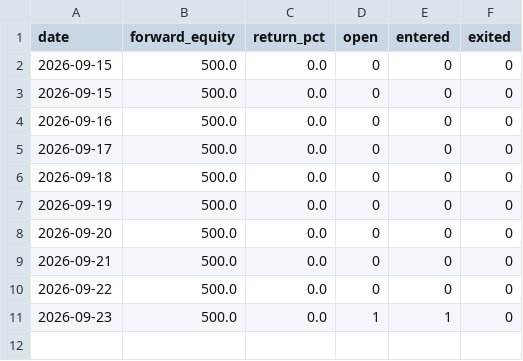
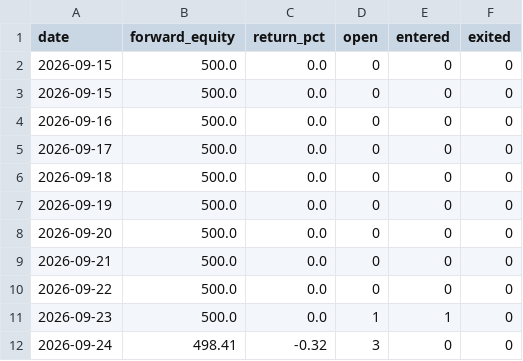
Before and after one commit to magic-emperor/AI-finance, a CSV file: engine/output/paper_equity_us_crypto_etf_pyramid.csv, drawn as a sheet.

```diff
--- a/engine/output/paper_equity_us_crypto_etf_pyramid.csv
+++ b/engine/output/paper_equity_us_crypto_etf_pyramid.csv
@@ -11 +11,2 @@ date,forward_equity,return_pct,open,entered,exited
 2026-09-23,500.0,0.0,1,1,0
+2026-09-24,498.41,-0.32,3,0,0
```
